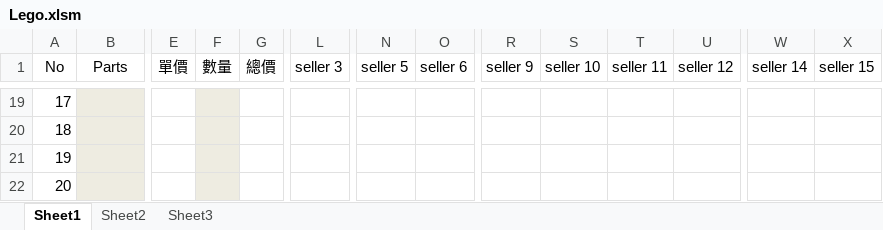
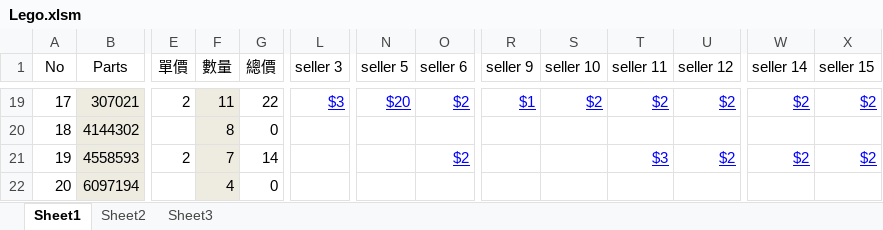
Before and after one commit to skyforcetw/buy_lego_parts, an Excel workbook: Lego.xlsm, sheet Sheet1, drawn as a sheet; only a part is shown, gaps mark what is left out; values as stored, in another font and other column widths than the file's, no borders; charts and pictures not drawn; the diff covers the shown part only; the diff names each change by its address in the sheet, - before the commit and + after, or states it on an @@ line.

```diff
--- a/Lego.xlsm (sheet Sheet1)
+++ b/Lego.xlsm (sheet Sheet1)
-B19 (Parts): (empty)
+B19 (Parts): 307021
-E19 (單價): (empty)
+E19 (單價): 2
-F19 (數量): (empty)
+F19 (數量): 11
-G19 (總價): (empty)
+G19 (總價): 22
-L19 (seller 3): (empty)
+L19 (seller 3): $3
-N19 (seller 5): (empty)
+N19 (seller 5): $20
-O19 (seller 6): (empty)
+O19 (seller 6): $2
-R19 (seller 9): (empty)
+R19 (seller 9): $1
-S19 (seller 10): (empty)
+S19 (seller 10): $2
-T19 (seller 11): (empty)
+T19 (seller 11): $2
-U19 (seller 12): (empty)
+U19 (seller 12): $2
-W19 (seller 14): (empty)
+W19 (seller 14): $2
-X19 (seller 15): (empty)
+X19 (seller 15): $2
-B20 (Parts): (empty)
+B20 (Parts): 4144302
-F20 (數量): (empty)
+F20 (數量): 8
-G20 (總價): (empty)
+G20 (總價): 0
-B21 (Parts): (empty)
+B21 (Parts): 4558593
-E21 (單價): (empty)
+E21 (單價): 2
-F21 (數量): (empty)
+F21 (數量): 7
-G21 (總價): (empty)
+G21 (總價): 14
-O21 (seller 6): (empty)
+O21 (seller 6): $2
-T21 (seller 11): (empty)
+T21 (seller 11): $3
-U21 (seller 12): (empty)
+U21 (seller 12): $2
-W21 (seller 14): (empty)
+W21 (seller 14): $2
-X21 (seller 15): (empty)
+X21 (seller 15): $2
-B22 (Parts): (empty)
+B22 (Parts): 6097194
-F22 (數量): (empty)
+F22 (數量): 4
-G22 (總價): (empty)
+G22 (總價): 0
```
Also changed, not shown: 220 edited cells and cell formats elsewhere in this sheet, charts or pictures.
